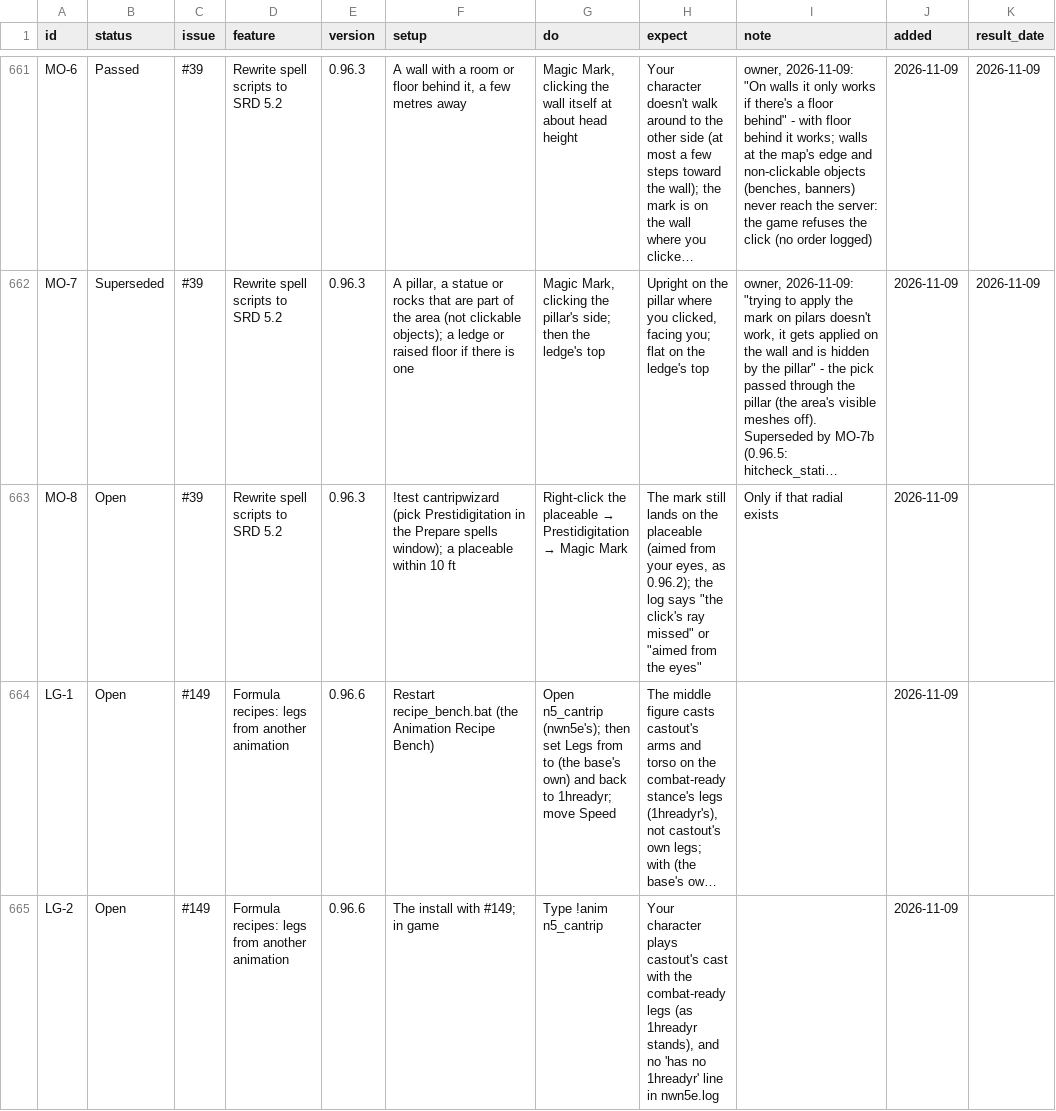
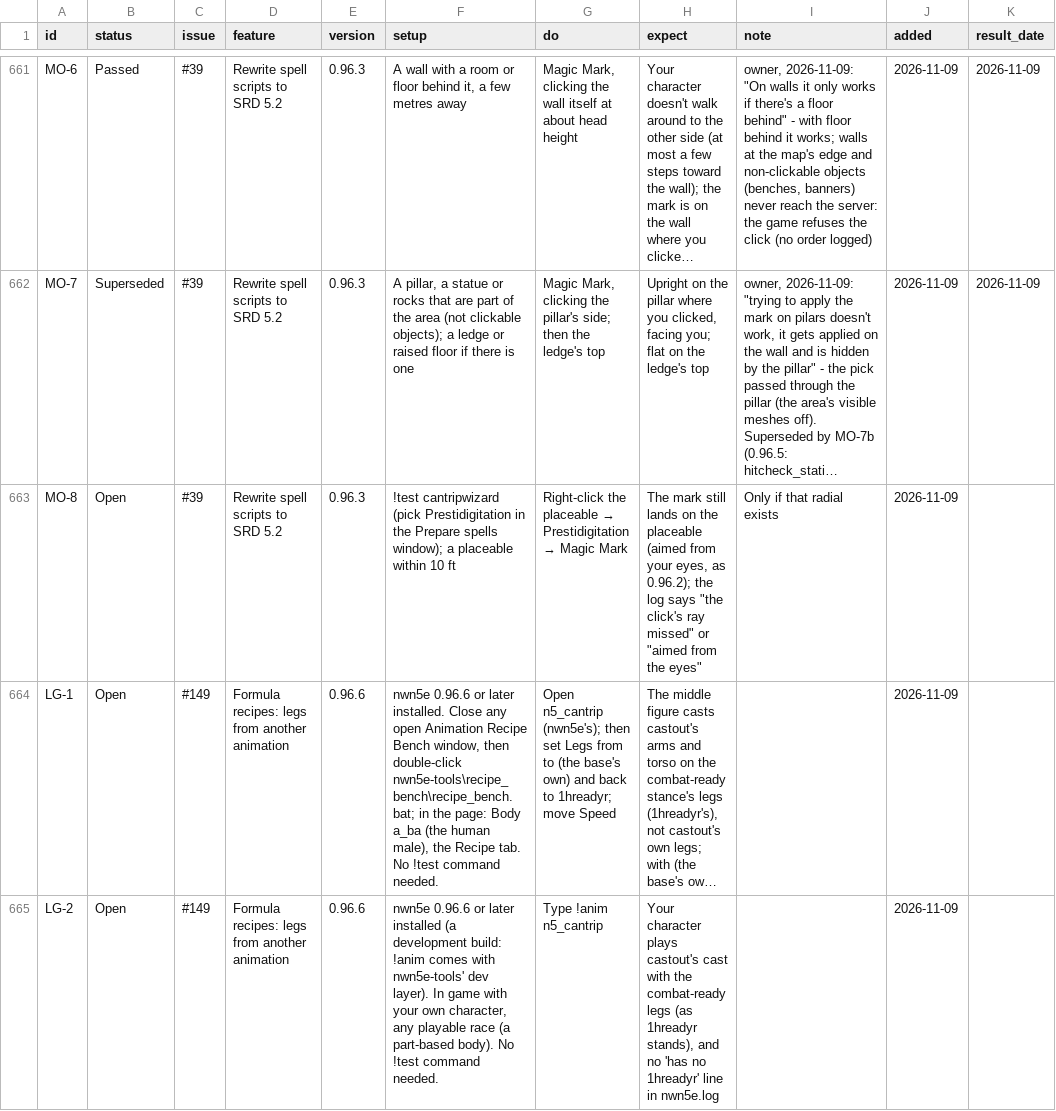
Before and after one commit to BrunoTCarreiro/nwn5e-ee, a CSV file: docs/tests.csv, drawn as a sheet; only a part is shown, gaps mark what is left out; long unchanged cells end in …; the diff covers the shown part only; the diff names each change by its address in the sheet, - before the commit and + after, or states it on an @@ line.

```diff
--- a/docs/tests.csv
+++ b/docs/tests.csv
-F664 (setup): Restart recipe_bench.bat (the Animation Recipe Bench)
+F664 (setup): nwn5e 0.96.6 or later installed. Close any open Animation Recipe Bench window, then double-click nwn5e-tools\recipe_bench\recipe_bench.bat; in the page: Body a_ba (the human male), the Recipe tab. No !test command needed.
-F665 (setup): The install with #149; in game
+F665 (setup): nwn5e 0.96.6 or later installed (a development build: !anim comes with nwn5e-tools' dev layer). In game with your own character, any playable race (a part-based body). No !test command needed.
```
Also changed, not shown: 2 edited cells elsewhere in this file.
